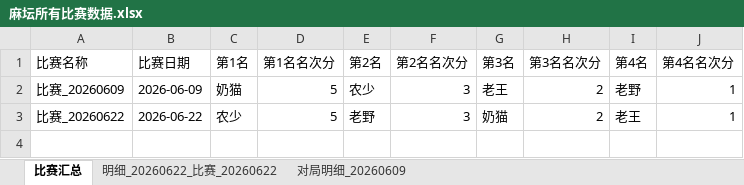
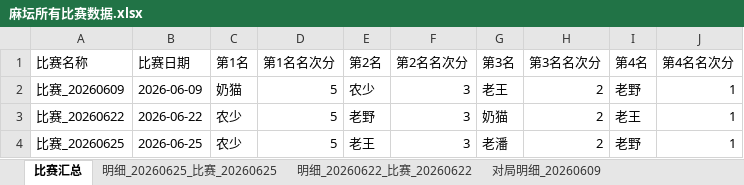
Before and after one commit to rainbin47/majiang-game, an Excel workbook: 麻坛所有比赛数据.xlsx, sheet 比赛汇总, drawn as a sheet; values as stored, in another font and other column widths than the file's, no borders; the diff names each change by its address in the sheet, - before the commit and + after, or states it on an @@ line.

```diff
--- a/麻坛所有比赛数据.xlsx (sheet 比赛汇总)
+++ b/麻坛所有比赛数据.xlsx (sheet 比赛汇总)
+sheet tab: 明细_20260625_比赛_20260625
+row 4: 比赛_20260625 | 2026-06-25 | 农少 | 5 | 老王 | 3 | 老潘 | 2 | 老野 | 1
```
